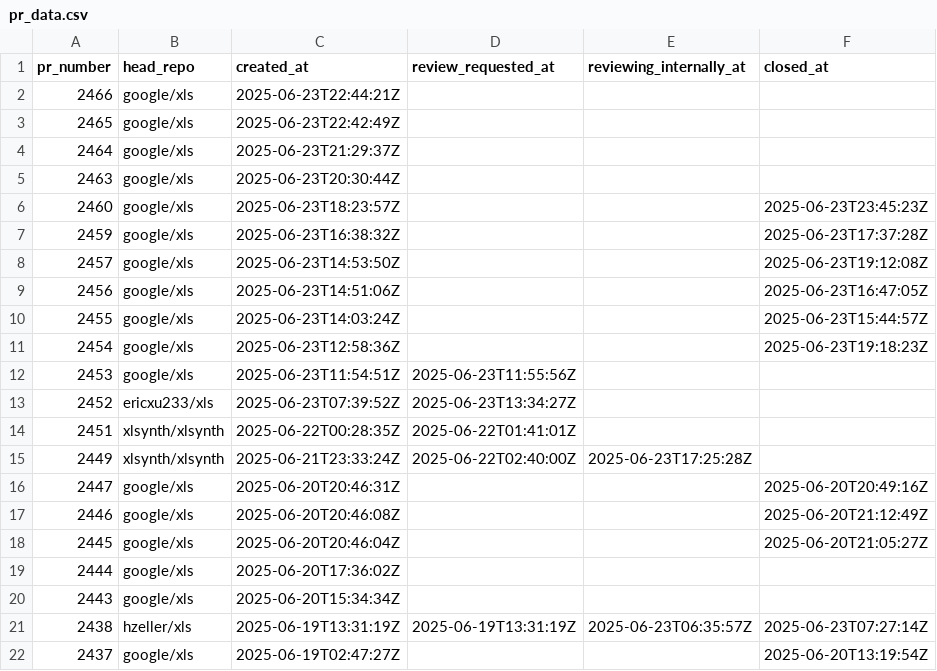
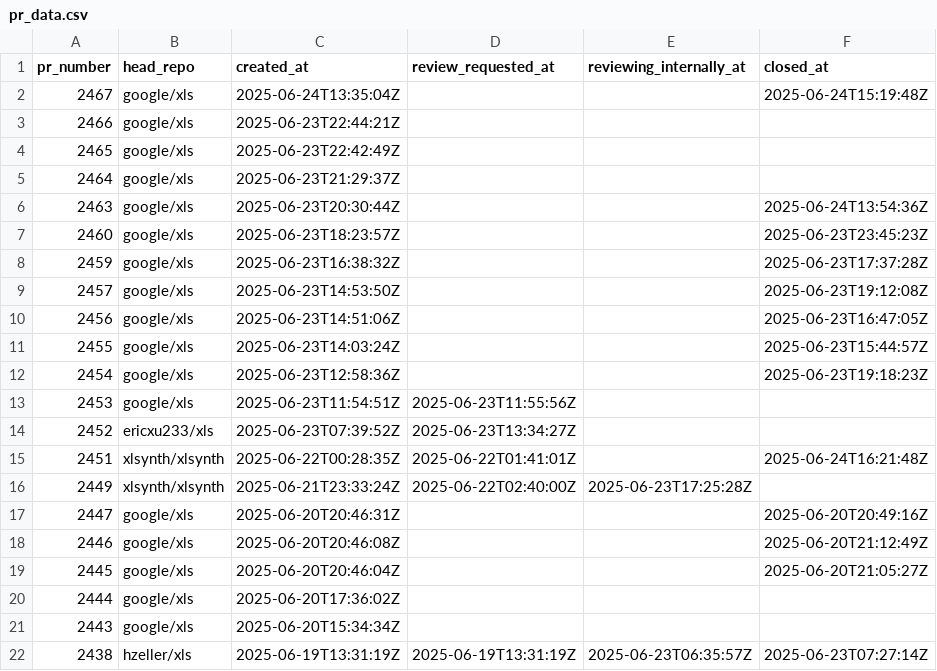
Before and after one commit to xlsynth/xls-pr-data, a CSV file: pr_data.csv, drawn as a sheet; only a part is shown; the shorter side is filled out with more unchanged rows.

```diff
--- a/pr_data.csv
+++ b/pr_data.csv
@@ -1,2 +1,3 @@
 pr_number,head_repo,created_at,review_requested_at,reviewing_internally_at,closed_at
+2467,google/xls,2025-06-24T13:35:04Z,,,2025-06-24T15:19:48Z
 2466,google/xls,2025-06-23T22:44:21Z,,,
@@ -4,3 +5,3 @@ pr_number,head_repo,created_at,review_requested_at,reviewing_internally_at,close
 2464,google/xls,2025-06-23T21:29:37Z,,,
-2463,google/xls,2025-06-23T20:30:44Z,,,
+2463,google/xls,2025-06-23T20:30:44Z,,,2025-06-24T13:54:36Z
 2460,google/xls,2025-06-23T18:23:57Z,,,2025-06-23T23:45:23Z
@@ -13,3 +14,3 @@ pr_number,head_repo,created_at,review_requested_at,reviewing_internally_at,close
 2452,ericxu233/xls,2025-06-23T07:39:52Z,2025-06-23T13:34:27Z,,
-2451,xlsynth/xlsynth,2025-06-22T00:28:35Z,2025-06-22T01:41:01Z,,
+2451,xlsynth/xlsynth,2025-06-22T00:28:35Z,2025-06-22T01:41:01Z,,2025-06-24T16:21:48Z
 2449,xlsynth/xlsynth,2025-06-21T23:33:24Z,2025-06-22T02:40:00Z,2025-06-23T17:25:28Z,
```
Also changed, not shown: 1 other file.
